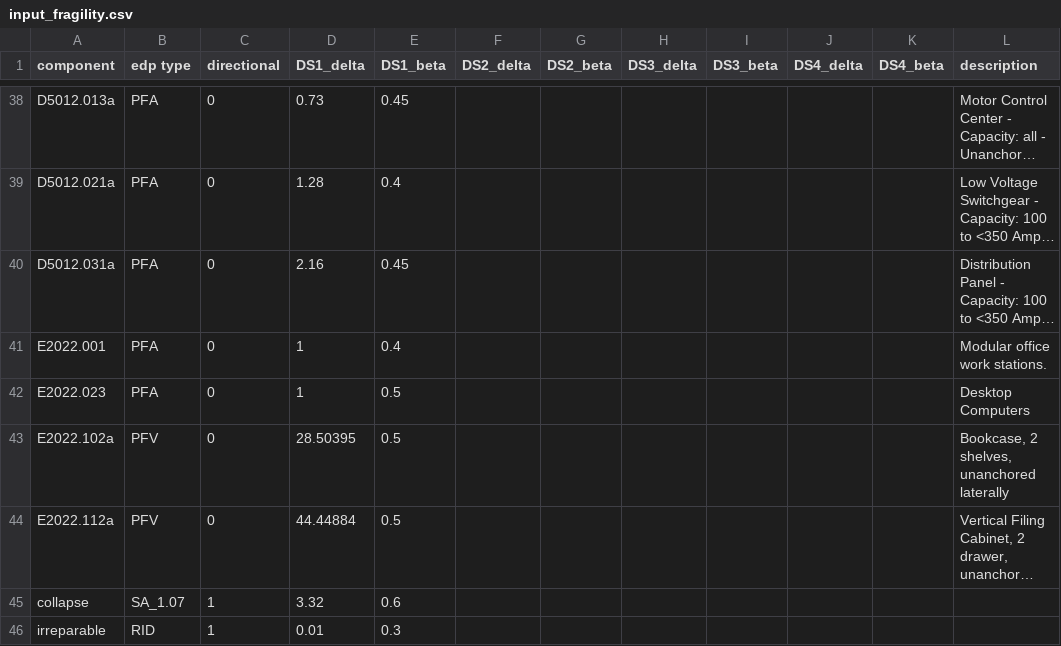
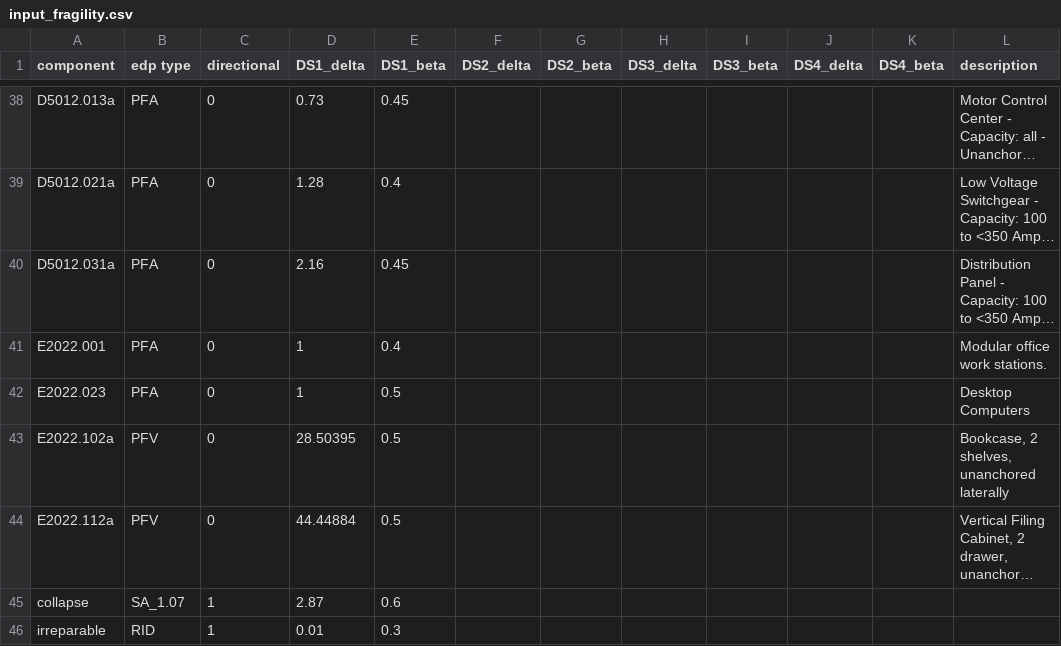
Before and after one commit to ioannis-vm/PBE_sensitivity_analysis, a CSV file: data/smrf_6_of_IV/performance/input_fragility.csv, drawn as a sheet; only a part is shown, gaps mark what is left out; long unchanged cells end in …; the diff names each change by its address in the sheet, - before the commit and + after, or states it on an @@ line.

```diff
--- a/data/smrf_6_of_IV/performance/input_fragility.csv
+++ b/data/smrf_6_of_IV/performance/input_fragility.csv
-D45 (DS1_delta): 3.32
+D45 (DS1_delta): 2.87
```
Also changed, not shown: data/smrf_3_he_II/performance/input_fragility.csv, data/smrf_6_of_II/performance/input_fragility.csv, 35 other files.
